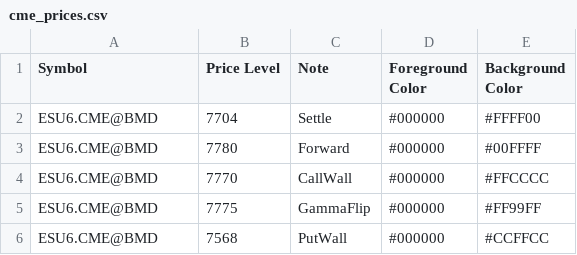
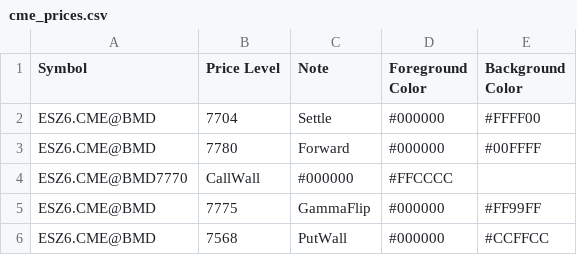
Before and after one commit to sadlerry-lab/bookmap-notes, a CSV file: cme_prices.csv, drawn as a sheet.

Commit message:
Update cme_prices.csv

```diff
--- a/cme_prices.csv
+++ b/cme_prices.csv
@@ -1,6 +1,6 @@
 Symbol,Price Level,Note,Foreground Color,Background Color
-ESU6.CME@BMD,7704,Settle,#000000,#FFFF00
-ESU6.CME@BMD,7780,Forward,#000000,#00FFFF
-ESU6.CME@BMD,7770,CallWall,#000000,#FFCCCC
-ESU6.CME@BMD,7775,GammaFlip,#000000,#FF99FF
-ESU6.CME@BMD,7568,PutWall,#000000,#CCFFCC
+ESZ6.CME@BMD,7704,Settle,#000000,#FFFF00
+ESZ6.CME@BMD,7780,Forward,#000000,#00FFFF
+ESZ6.CME@BMD7770,CallWall,#000000,#FFCCCC
+ESZ6.CME@BMD,7775,GammaFlip,#000000,#FF99FF
+ESZ6.CME@BMD,7568,PutWall,#000000,#CCFFCC
```
